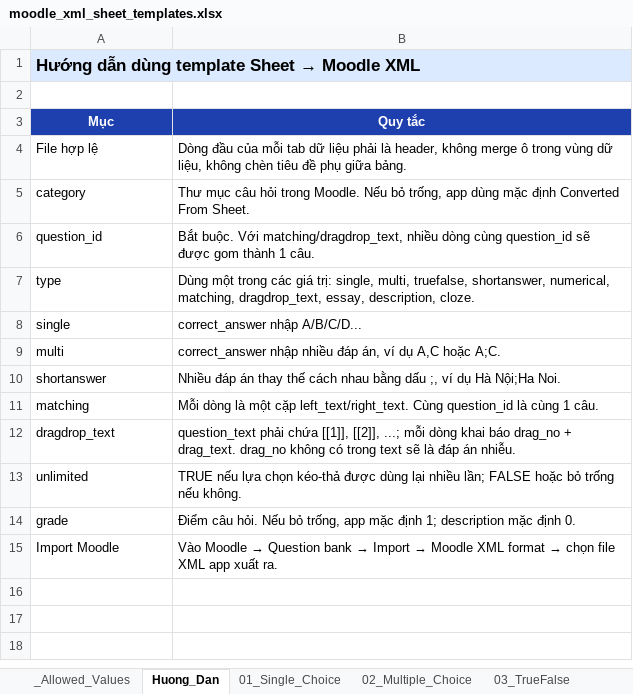
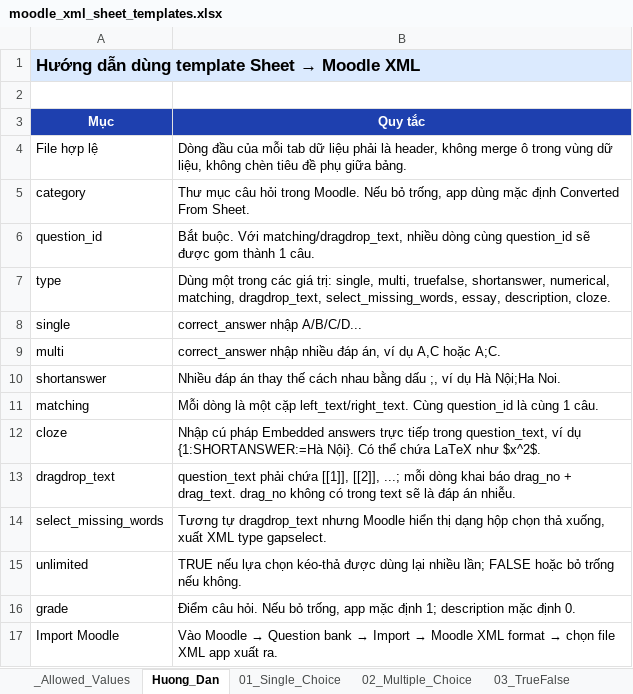
Before and after one commit to minh12321/addddddd, an Excel workbook: public/templates/moodle_xml_sheet_templates.xlsx, sheet Huong_Dan, drawn as a sheet; values as stored, in another font and other column widths than the file's, no borders; the diff names each change by its address in the sheet, - before the commit and + after, or states it on an @@ line.

Commit message:
feat: add support for 'select_missing_words' question type and integrate MathJax for LaTeX rendering

```diff
--- a/public/templates/moodle_xml_sheet_templates.xlsx (sheet Huong_Dan)
+++ b/public/templates/moodle_xml_sheet_templates.xlsx (sheet Huong_Dan)
-B7 (Quy tắc): …matching, dragdrop_text, essay, description,…
+B7 (Quy tắc): …matching, dragdrop_text, select_missing_words, essay, description,…
+row 12: cloze | Nhập cú pháp Embedded answers trực tiếp trong question_text, ví dụ {1:SHORTANSWER:=Hà Nội}. Có thể chứa LaTeX như $x^2$.
+row 14: select_missing_words | Tương tự dragdrop_text nhưng Moodle hiển thị dạng hộp chọn thả xuống, xuất XML type gapselect.
```
Also changed, not shown: sheet 10_Full_Demo, sheet 08_Essay_Desc_Cloze, sheet _Allowed_Values, other sheet tabs, 8 other files.
